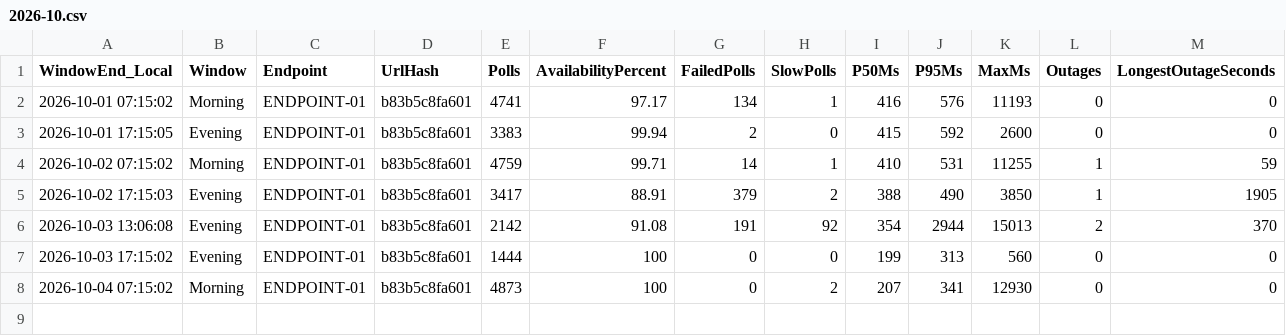
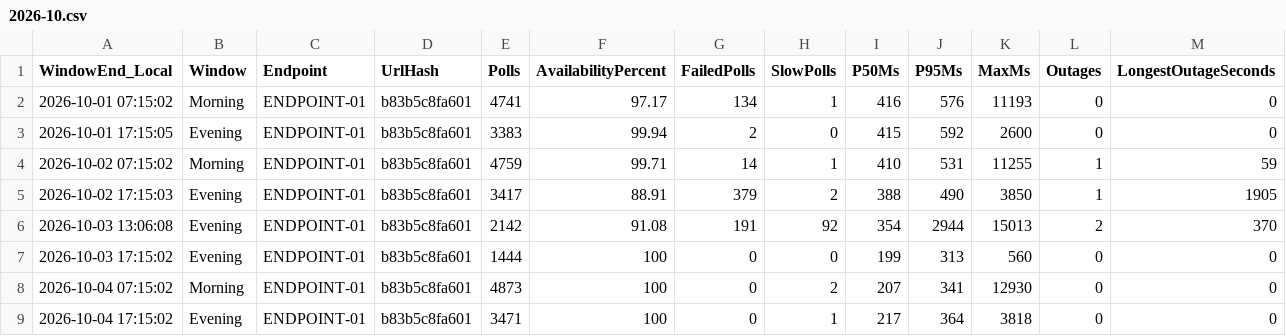
Before and after one commit to carrollchristopher/curl-monitor, a CSV file: data/telemetry/ENDPOINT-01/2026-10.csv, drawn as a sheet; only a part is shown; rows hold the shown columns only; the diff names each change by its address in the sheet, - before the commit and + after, or states it on an @@ line.

Commit message:
Feature Improvement: telemetry reporting publisher, data sampling 2026-10-04 evening, availability 100.00%
ENDPOINT-01: 3471 polls, 100.00% available, p95 364 ms

```diff
--- a/data/telemetry/ENDPOINT-01/2026-10.csv
+++ b/data/telemetry/ENDPOINT-01/2026-10.csv
+row 9: 2026-10-04 17:15:02 | Evening | ENDPOINT-01 | b83b5c8fa601 | 3471 | 100 | 0 | 1 | 217 | 364 | 3818 | 0 | 0
```
Also changed, not shown: 2 other files.
